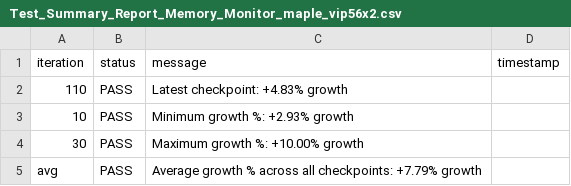
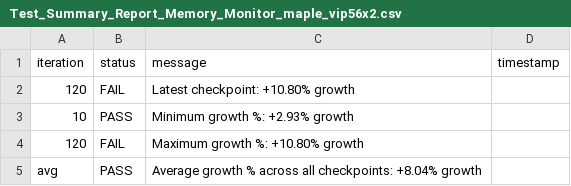
Before and after one commit to josebarba-bit/Parser, a CSV file: test_results/memory_leaks/Test_Summary_Report_Memory_Monitor_maple_vip56x2.csv, drawn as a sheet.

```diff
--- a/test_results/memory_leaks/Test_Summary_Report_Memory_Monitor_maple_vip56x2.csv
+++ b/test_results/memory_leaks/Test_Summary_Report_Memory_Monitor_maple_vip56x2.csv
@@ -1,5 +1,5 @@
 iteration,status,message,timestamp
-110,PASS,Latest checkpoint: +4.83% growth,
+120,FAIL,Latest checkpoint: +10.80% growth,
 10,PASS,Minimum growth %: +2.93% growth,
-30,PASS,Maximum growth %: +10.00% growth,
-avg,PASS,Average growth % across all checkpoints: +7.79% growth,
+120,FAIL,Maximum growth %: +10.80% growth,
+avg,PASS,Average growth % across all checkpoints: +8.04% growth,
```
Also changed, not shown: test_results/memory_leaks/Device_Comparison_Report_maple_uiw4001_vs_maple_vip56x2.csv, test_results/memory_leaks/LXC_Memory_Monitor_maple_uiw4001.csv, 1 other file.
